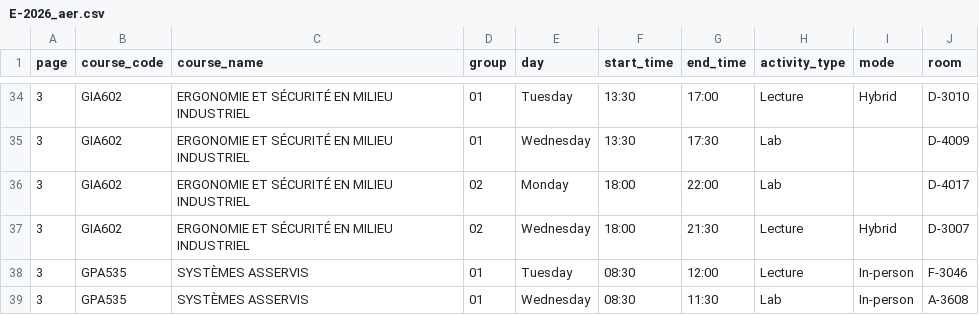
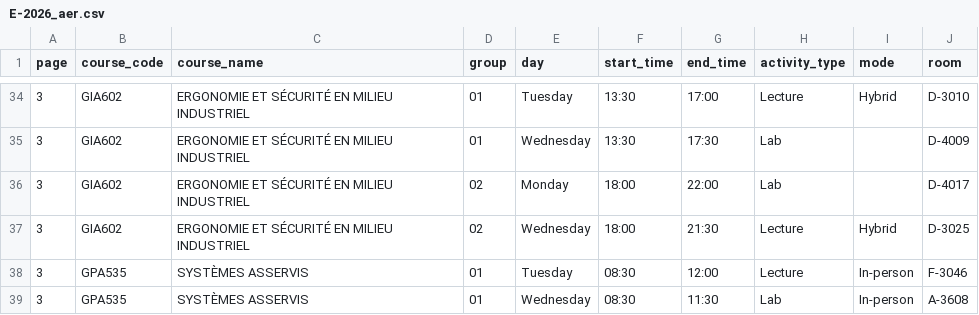
Before and after one commit to olivier0922/schedule-generator-ETS, a CSV file: data/E-2026_aer.csv, drawn as a sheet; only a part is shown, gaps mark what is left out.

```diff
--- a/data/E-2026_aer.csv
+++ b/data/E-2026_aer.csv
@@ -36,3 +36,3 @@
 3,GIA602,ERGONOMIE ET SÉCURITÉ EN MILIEU INDUSTRIEL,02,Monday,18:00,22:00,Lab,,D-4017
-3,GIA602,ERGONOMIE ET SÉCURITÉ EN MILIEU INDUSTRIEL,02,Wednesday,18:00,21:30,Lecture,Hybrid,D-3007
+3,GIA602,ERGONOMIE ET SÉCURITÉ EN MILIEU INDUSTRIEL,02,Wednesday,18:00,21:30,Lecture,Hybrid,D-3025
 3,GPA535,SYSTÈMES ASSERVIS,01,Tuesday,08:30,12:00,Lecture,In-person,F-3046
```
Also changed, not shown: data/A-2026_ele.csv, data/E-2026_gol.csv, 7 other files.
